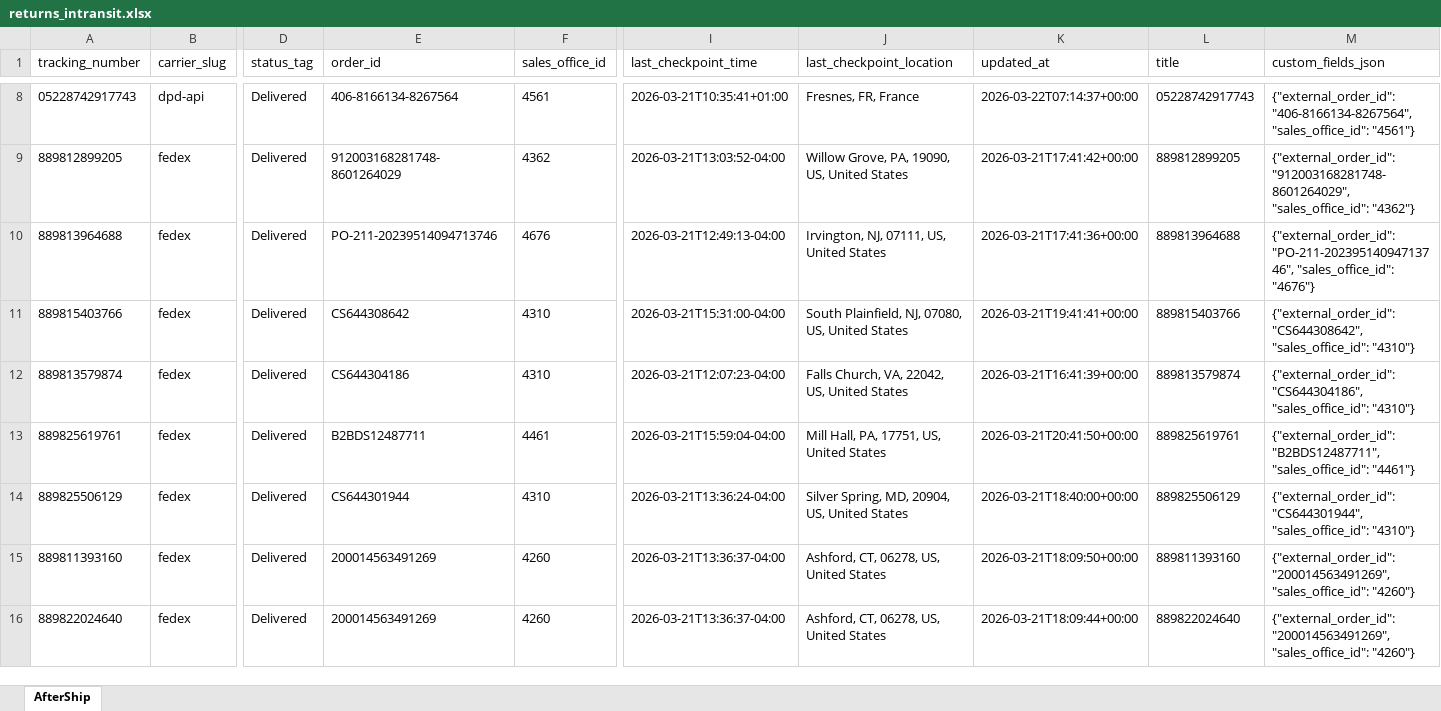
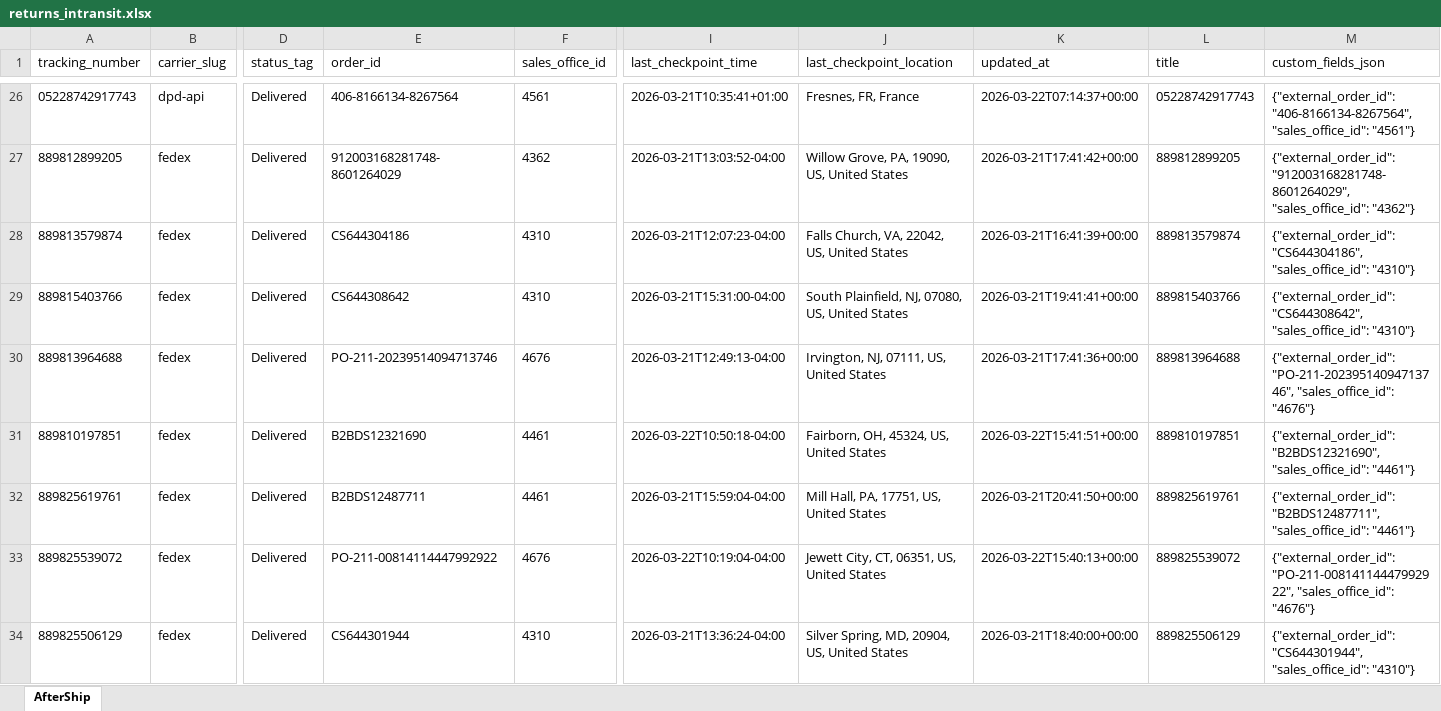
Before and after one commit to Gleamm89/Return-Shipments, an Excel workbook: docs/data/returns_intransit.xlsx, sheet AfterShip, drawn as a sheet; only a part is shown, gaps mark what is left out; the shorter side is filled out with more unchanged rows; values as stored, in another font and other column widths than the file's, no borders; addresses are those after the commit; rows hold the shown columns only; the diff covers the shown part only; the diff names each change by its address in the sheet, - before the commit and + after, or states it on an @@ line.

```diff
--- a/docs/data/returns_intransit.xlsx (sheet AfterShip)
+++ b/docs/data/returns_intransit.xlsx (sheet AfterShip)
+row 28: 889813579874 | fedex | Delivered | CS644304186 | 4310 | 2026-03-21T12:07:23-04:00 | Falls Church, VA, 22042, US, United States | 2026-03-21T16:41:39+00:00 | 889813579874 | {"external_order_id": "CS644304186", "sales_office_id": "4310"}
@@ row 11 moved to row 29: 889815403766 @@
-A31 (tracking_number): 889813579874
+A31 (tracking_number): 889810197851
-E31 (order_id): CS644304186
+E31 (order_id): B2BDS12321690
-F31 (sales_office_id): 4310
+F31 (sales_office_id): 4461
-I31 (last_checkpoint_time): 2026-03-21T12:07:23-04:00
+I31 (last_checkpoint_time): 2026-03-22T10:50:18-04:00
-J31 (last_checkpoint_location): Falls Church, VA, 22042, US, United States
+J31 (last_checkpoint_location): Fairborn, OH, 45324, US, United States
-K31 (updated_at): 2026-03-21T16:41:39+00:00
+K31 (updated_at): 2026-03-22T15:41:51+00:00
-L31 (title): 889813579874
+L31 (title): 889810197851
-M31 (custom_fields_json): {"external_order_id": "CS644304186", "sales_office_id": "4310"}
+M31 (custom_fields_json): {"external_order_id": "B2BDS12321690", "sales_office_id": "4461"}
+row 33: 889825539072 | fedex | Delivered | PO-211-00814114447992922 | 4676 | 2026-03-22T10:19:04-04:00 | Jewett City, CT, 06351, US, United States | 2026-03-22T15:40:13+00:00 | 889825539072 | {"external_order_id": "PO-211-00814114447992922", "sales_office_id": "4676"}
```
Also changed, not shown: 33 added rows, 35 removed rows, 26 moved rows and 23 edited cells elsewhere in this sheet, 2 other files.
